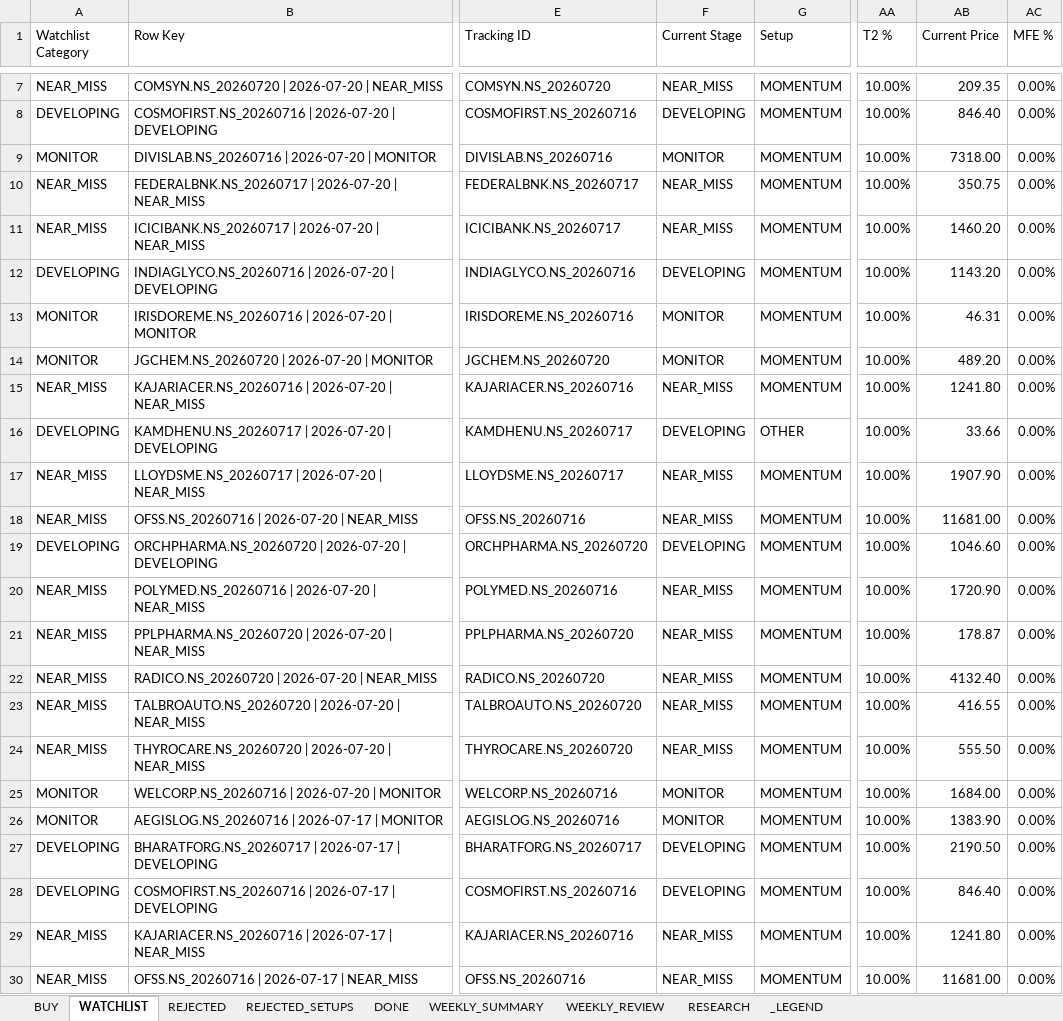
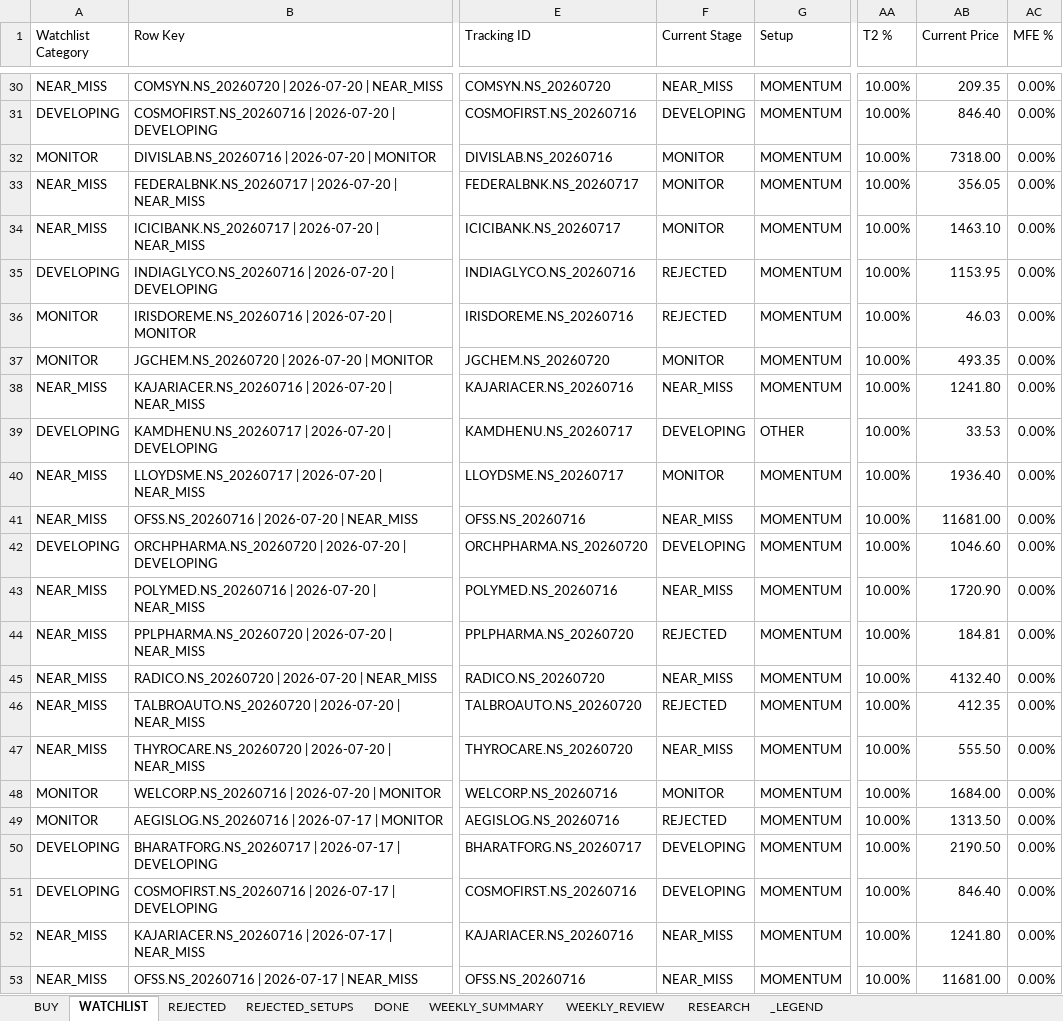
Before and after one commit to Gdsk-Sravan/Analyse-recommend-track, an Excel workbook: tracking_workbook.xlsx, sheet WATCHLIST, drawn as a sheet; only a part is shown, gaps mark what is left out; values as stored, in another font and other column widths than the file's, no cell formats; addresses are those after the commit; the diff covers the shown part only; the diff names each change by its address in the sheet, - before the commit and + after, or states it on an @@ line.

```diff
--- a/tracking_workbook.xlsx (sheet WATCHLIST)
+++ b/tracking_workbook.xlsx (sheet WATCHLIST)
-F33:F34 (Current Stage): NEAR_MISS
+F33:F34 (Current Stage): MONITOR
-AB33 (Current Price): 350.75
+AB33 (Current Price): 356.05
-AB34 (Current Price): 1460.20
+AB34 (Current Price): 1463.10
-F35 (Current Stage): DEVELOPING
+F35 (Current Stage): REJECTED
-AB35 (Current Price): 1143.20
+AB35 (Current Price): 1153.95
-F36 (Current Stage): MONITOR
+F36 (Current Stage): REJECTED
-AB36 (Current Price): 46.31
+AB36 (Current Price): 46.03
-AB37 (Current Price): 489.20
+AB37 (Current Price): 493.35
-AB39 (Current Price): 33.66
+AB39 (Current Price): 33.53
-F40 (Current Stage): NEAR_MISS
+F40 (Current Stage): MONITOR
-AB40 (Current Price): 1907.90
+AB40 (Current Price): 1936.40
-F44 (Current Stage): NEAR_MISS
+F44 (Current Stage): REJECTED
-AB44 (Current Price): 178.87
+AB44 (Current Price): 184.81
-F46 (Current Stage): NEAR_MISS
+F46 (Current Stage): REJECTED
-AB46 (Current Price): 416.55
+AB46 (Current Price): 412.35
-F49 (Current Stage): MONITOR
+F49 (Current Stage): REJECTED
-AB49 (Current Price): 1383.90
+AB49 (Current Price): 1313.50
```
Also changed, not shown: 23 added rows and 15 edited cells elsewhere in this sheet, sheet REJECTED_SETUPS, sheet REJECTED, sheet RESEARCH, sheet BUY, sheet WEEKLY_SUMMARY, cell formats, 19 other files.
